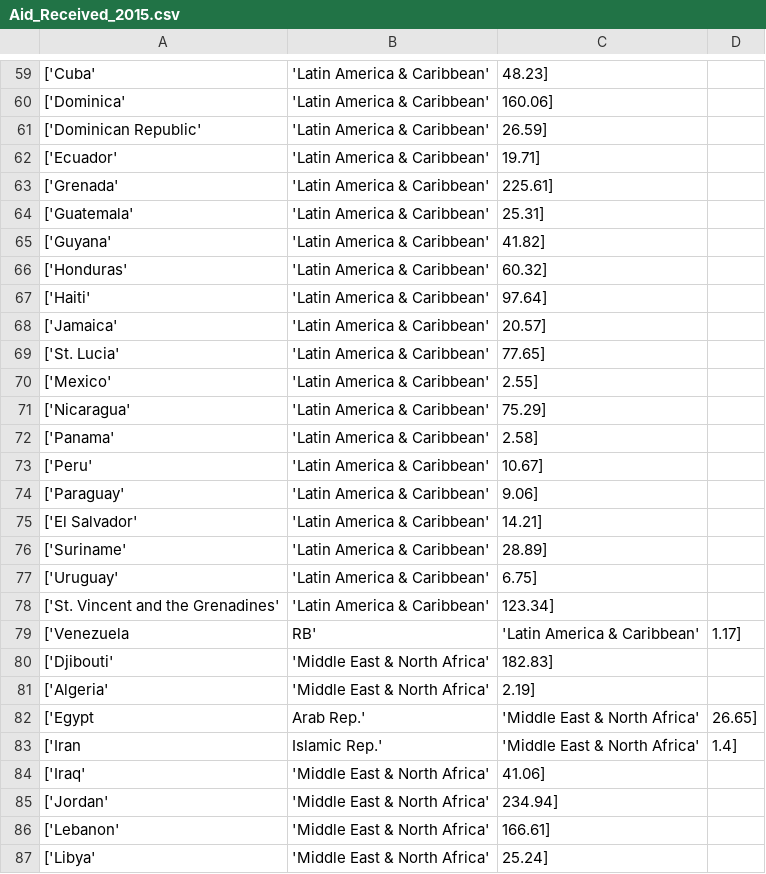
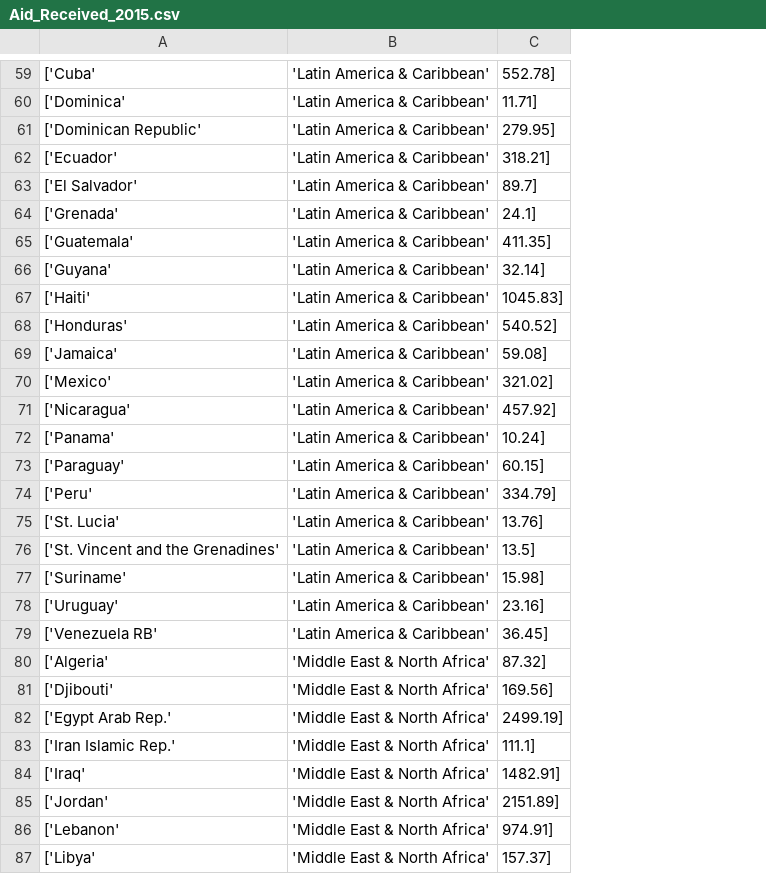
Before and after one commit to ZohaibS/EconomicAnalysesRaw, a CSV file: Zo/Resources/Aid_Received_2015.csv, drawn as a sheet; only a part is shown, gaps mark what is left out; removed rows and columns are numbered as before the commit, all else as after; the diff covers the shown part only; the diff names each change by its address in the sheet, - before the commit and + after, or states it on an @@ line.

```diff
--- a/Zo/Resources/Aid_Received_2015.csv
+++ b/Zo/Resources/Aid_Received_2015.csv
-column C, rows 59-66: 48.23] | 160.06] | 26.59] | 19.71] | 225.61] | 25.31] | 41.82] | 60.32]; row 68: 20.57]; rows 70-73: 2.55] | 75.29] | 2.58] | 10.67]; rows 76-78: 28.89] | 6.75] | 123.34]; rows 80-81: 182.83] | 2.19]; rows 84-87: 41.06] | 234.94] | 166.61] | 25.24]
-column D, empty
+column C, rows 59-62: 552.78] | 11.71] | 279.95] | 318.21]; rows 64-66: 24.1] | 411.35] | 32.14]; rows 68-72: 540.52] | 59.08] | 321.02] | 457.92] | 10.24]; row 74: 334.79]; rows 77-79: 15.98] | 23.16] | 36.45]; rows 81-82: 169.56] | 2499.19]; rows 84-87: 1482.91] | 2151.89] | 974.91] | 157.37]
@@ row 75 moved to row 63: ['El Salvador' @@
@@ row 74 moved to row 73: ['Paraguay' @@
@@ row 69 moved to row 75: ['St. Lucia' @@
+row 76: ['St. Vincent and the Grenadines' | 'Latin America & Caribbean' | 13.5]
-A79: ['St. Vincent and the Grenadines'
+A79: ['Venezuela RB'
-row 79: ['Venezuela | RB' | 'Latin America & Caribbean' | 1.17]
+row 80: ['Algeria' | 'Middle East & North Africa' | 87.32]
-A82: ['Algeria'
+A82: ['Egypt Arab Rep.'
-row 82: ['Egypt | Arab Rep.' | 'Middle East & North Africa' | 26.65]
-row 83: ['Iran | Islamic Rep.' | 'Middle East & North Africa' | 1.4]
+row 83: ['Iran Islamic Rep.' | 'Middle East & North Africa' | 111.1]
```
Also changed, not shown: 7 added rows, 7 removed rows and 29 moved rows elsewhere in this file, 12 other files.
